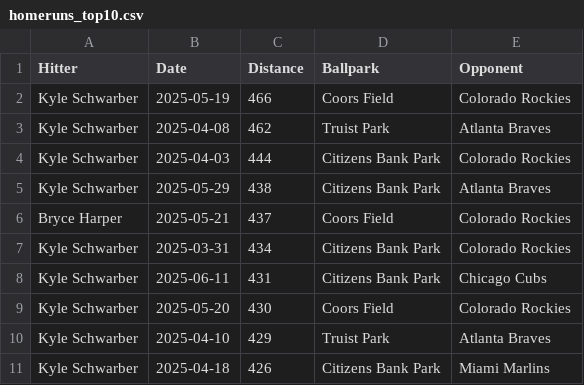
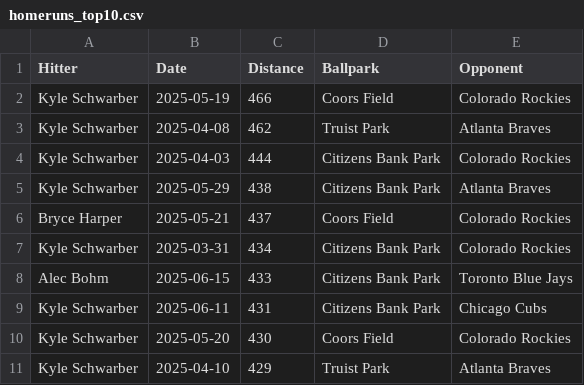
Before and after one commit to dlempa/phillies-stats, a CSV file: data/homeruns_top10.csv, drawn as a sheet; removed rows and columns are numbered as before the commit, all else as after; the diff names each change by its address in the sheet, - before the commit and + after, or states it on an @@ line.

```diff
--- a/data/homeruns_top10.csv
+++ b/data/homeruns_top10.csv
+row 8: Alec Bohm | 2025-06-15 | 433 | Citizens Bank Park | Toronto Blue Jays
-row 11: Kyle Schwarber | 2025-04-18 | 426 | Citizens Bank Park | Miami Marlins
```
Also changed, not shown: data/homeruns_all.csv.
